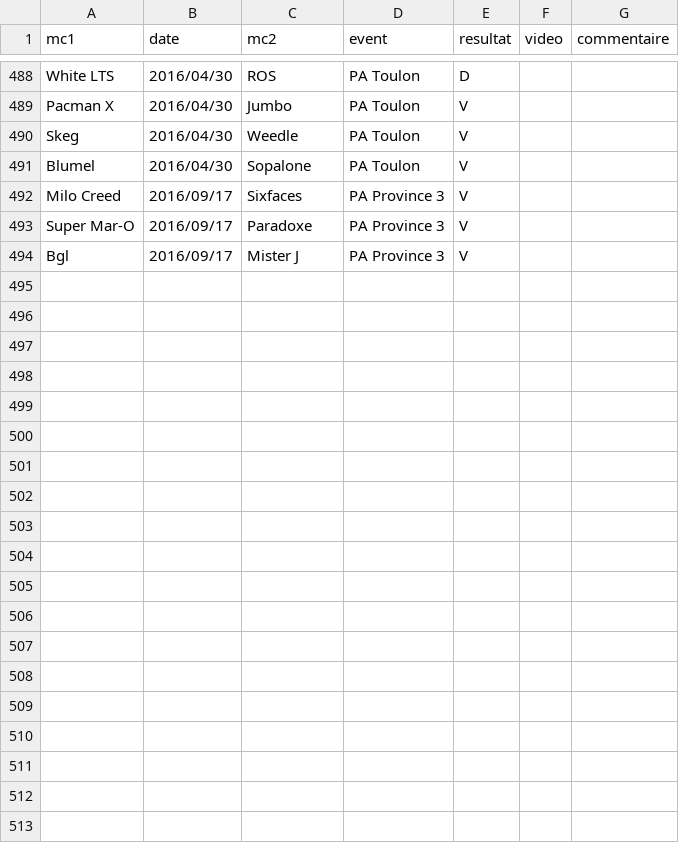
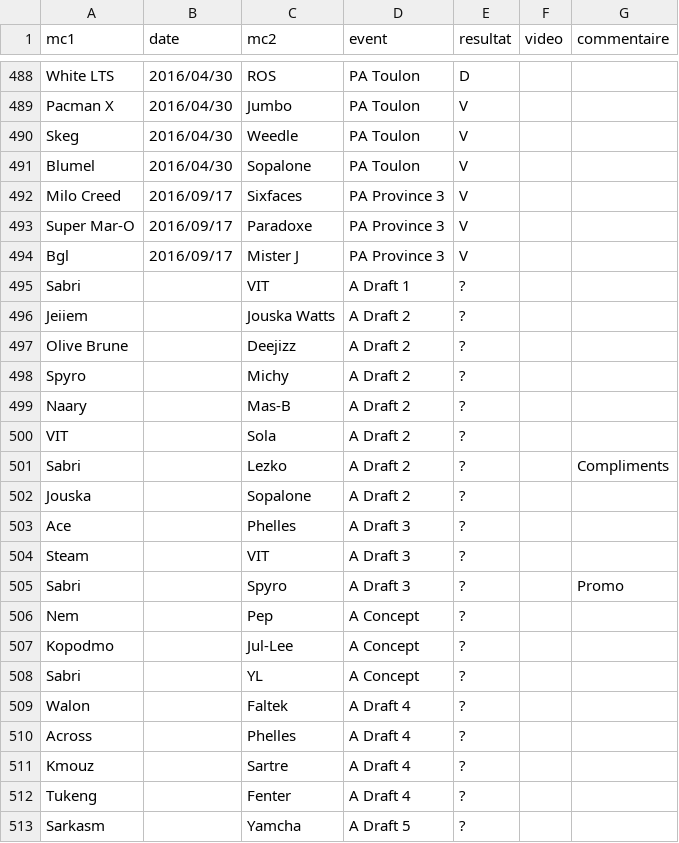
Before and after one commit to thibaultduponchelle/battlerec, a CSV file: data.csv, drawn as a sheet; only a part is shown, gaps mark what is left out; the diff covers the shown part only.

Commit message:
Draft Arene

```diff
--- a/data.csv
+++ b/data.csv
@@ -494 +494,20 @@ Super Mar-O,2016/09/17,Paradoxe,PA Province 3,V,,
 Bgl,2016/09/17,Mister J,PA Province 3,V,,
+Sabri,,VIT,A Draft 1,?,,
+Jeiiem,,Jouska Watts,A Draft 2,?,,
+Olive Brune,,Deejizz,A Draft 2,?,,
+Spyro,,Michy,A Draft 2,?,,
+Naary,,Mas-B,A Draft 2,?,,
+VIT,,Sola,A Draft 2,?,,
+Sabri,,Lezko,A Draft 2,?,,Compliments
+Jouska,,Sopalone,A Draft 2,?,,
+Ace,,Phelles,A Draft 3,?,,
+Steam,,VIT,A Draft 3,?,,
+Sabri,,Spyro,A Draft 3,?,,Promo
+Nem,,Pep,A Concept,?,,
+Kopodmo,,Jul-Lee,A Concept,?,,
+Sabri,,YL,A Concept,?,,
+Walon,,Faltek,A Draft 4,?,,
+Across,,Phelles,A Draft 4,?,,
+Kmouz,,Sartre,A Draft 4,?,,
+Tukeng,,Fenter,A Draft 4,?,,
+Sarkasm,,Yamcha,A Draft 5,?,,
```
Also changed, not shown: 16 added rows elsewhere in this file.
